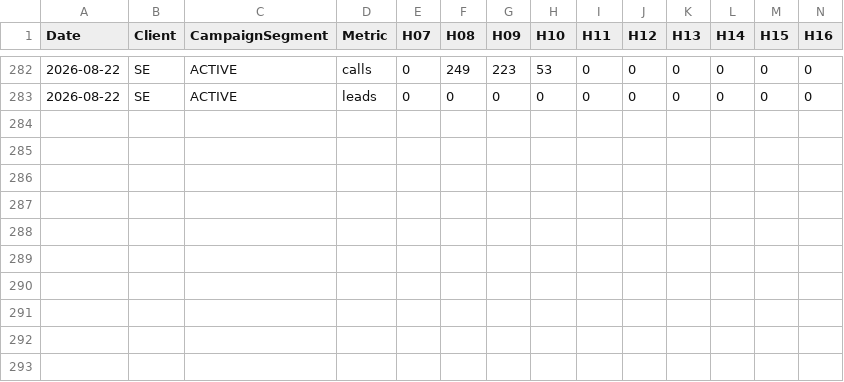
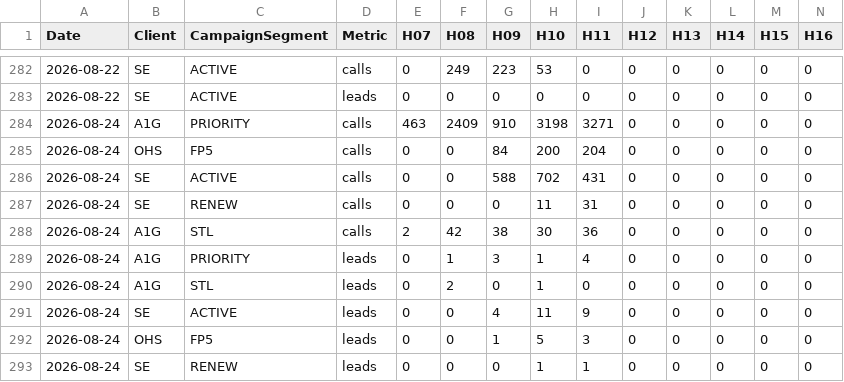
Before and after one commit to elite-call/priority-clients-dash, a CSV file: data/hourly.csv, drawn as a sheet; only a part is shown, gaps mark what is left out; rows hold the shown columns only; the diff names each change by its address in the sheet, - before the commit and + after, or states it on an @@ line.

Commit message:
Hourly heatmap — 2026-08-24

```diff
--- a/data/hourly.csv
+++ b/data/hourly.csv
+row 284: 2026-08-24 | A1G | PRIORITY | calls | 463 | 2409 | 910 | 3198 | 3271 | 0 | 0 | 0 | 0 | 0
+row 285: 2026-08-24 | OHS | FP5 | calls | 0 | 0 | 84 | 200 | 204 | 0 | 0 | 0 | 0 | 0
+row 286: 2026-08-24 | SE | ACTIVE | calls | 0 | 0 | 588 | 702 | 431 | 0 | 0 | 0 | 0 | 0
+row 287: 2026-08-24 | SE | RENEW | calls | 0 | 0 | 0 | 11 | 31 | 0 | 0 | 0 | 0 | 0
+row 288: 2026-08-24 | A1G | STL | calls | 2 | 42 | 38 | 30 | 36 | 0 | 0 | 0 | 0 | 0
+row 289: 2026-08-24 | A1G | PRIORITY | leads | 0 | 1 | 3 | 1 | 4 | 0 | 0 | 0 | 0 | 0
+row 290: 2026-08-24 | A1G | STL | leads | 0 | 2 | 0 | 1 | 0 | 0 | 0 | 0 | 0 | 0
+row 291: 2026-08-24 | SE | ACTIVE | leads | 0 | 0 | 4 | 11 | 9 | 0 | 0 | 0 | 0 | 0
+row 292: 2026-08-24 | OHS | FP5 | leads | 0 | 0 | 1 | 5 | 3 | 0 | 0 | 0 | 0 | 0
+row 293: 2026-08-24 | SE | RENEW | leads | 0 | 0 | 0 | 1 | 1 | 0 | 0 | 0 | 0 | 0
```
